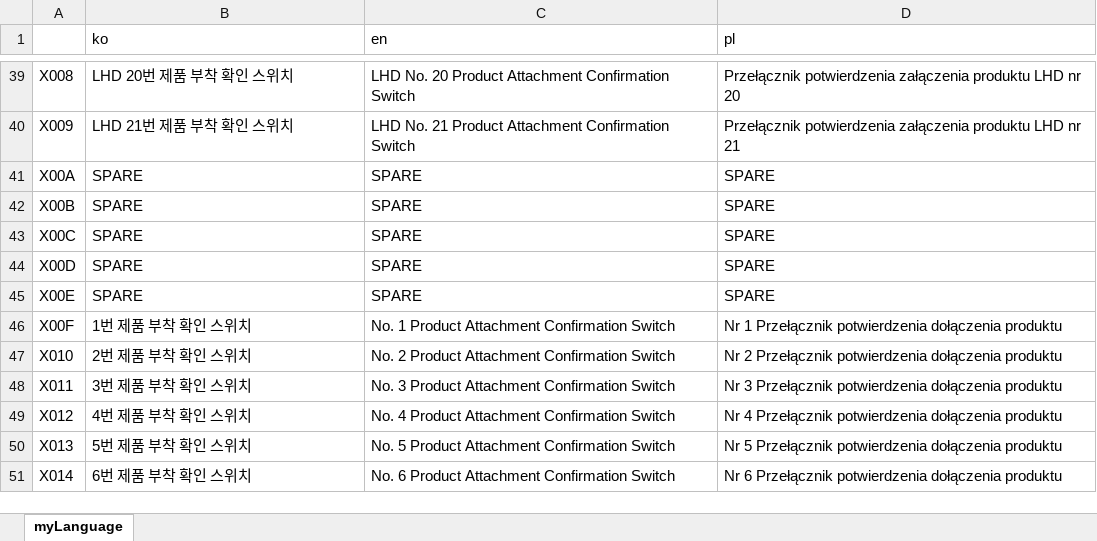
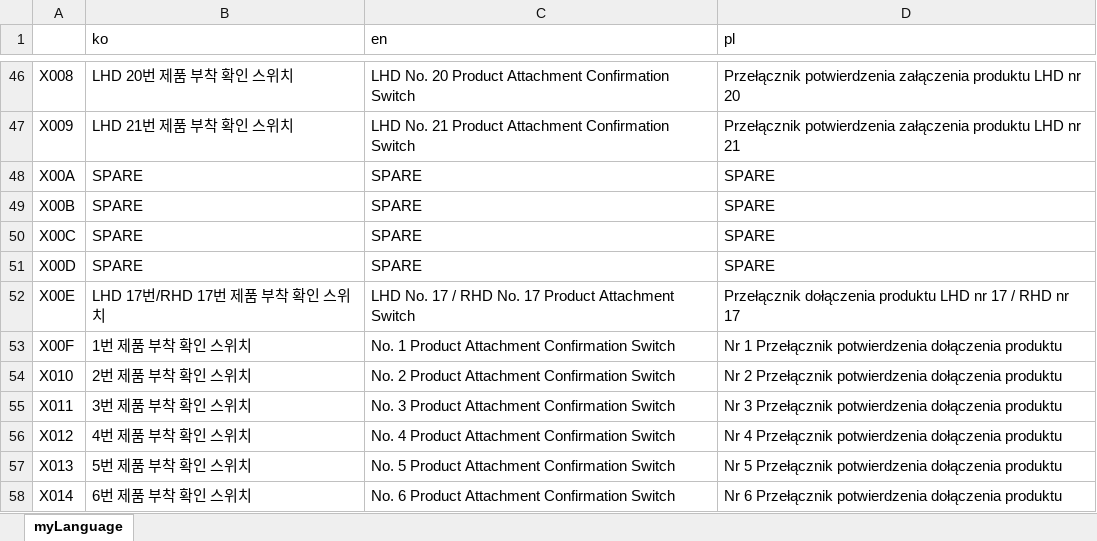
Before and after one commit to asdwoo123/nvh-client, an Excel workbook: language.xlsx, sheet myLanguage, drawn as a sheet; only a part is shown, gaps mark what is left out; values as stored, in another font and other column widths than the file's, no borders; addresses are those after the commit; the diff covers the shown part only; the diff names each change by its address in the sheet, - before the commit and + after, or states it on an @@ line.

```diff
--- a/language.xlsx (sheet myLanguage)
+++ b/language.xlsx (sheet myLanguage)
-B52 (ko): SPARE
+B52 (ko): LHD 17번/RHD 17번 제품 부착 확인 스위치
-C52 (en): SPARE
+C52 (en): LHD No. 17 / RHD No. 17 Product Attachment Switch
-D52 (pl): SPARE
+D52 (pl): Przełącznik dołączenia produktu LHD nr 17 / RHD nr 17
```
Also changed, not shown: 7 added rows and 12 edited cells elsewhere in this sheet, 11 other files.
